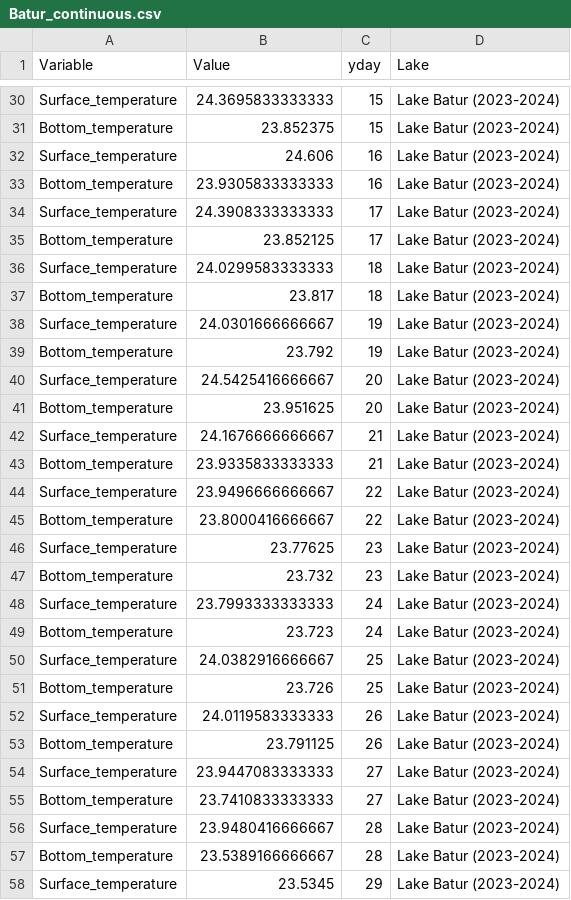
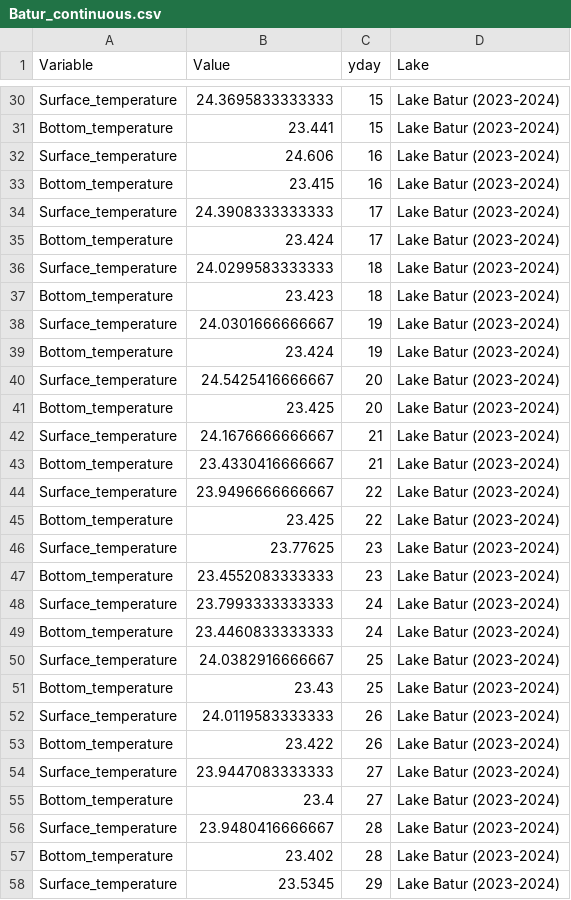
Before and after one commit to abbylewis/Seasons_in_lakes, a CSV file: 01b_Processed_data/Batur_continuous.csv, drawn as a sheet; only a part is shown, gaps mark what is left out; the diff covers the shown part only.

```diff
--- a/01b_Processed_data/Batur_continuous.csv
+++ b/01b_Processed_data/Batur_continuous.csv
@@ -30,29 +30,29 @@
 "Surface_temperature",24.3695833333333,15,"Lake Batur (2023-2024)"
-"Bottom_temperature",23.852375,15,"Lake Batur (2023-2024)"
+"Bottom_temperature",23.441,15,"Lake Batur (2023-2024)"
 "Surface_temperature",24.606,16,"Lake Batur (2023-2024)"
-"Bottom_temperature",23.9305833333333,16,"Lake Batur (2023-2024)"
+"Bottom_temperature",23.415,16,"Lake Batur (2023-2024)"
 "Surface_temperature",24.3908333333333,17,"Lake Batur (2023-2024)"
-"Bottom_temperature",23.852125,17,"Lake Batur (2023-2024)"
+"Bottom_temperature",23.424,17,"Lake Batur (2023-2024)"
 "Surface_temperature",24.0299583333333,18,"Lake Batur (2023-2024)"
-"Bottom_temperature",23.817,18,"Lake Batur (2023-2024)"
+"Bottom_temperature",23.423,18,"Lake Batur (2023-2024)"
 "Surface_temperature",24.0301666666667,19,"Lake Batur (2023-2024)"
-"Bottom_temperature",23.792,19,"Lake Batur (2023-2024)"
+"Bottom_temperature",23.424,19,"Lake Batur (2023-2024)"
 "Surface_temperature",24.5425416666667,20,"Lake Batur (2023-2024)"
-"Bottom_temperature",23.951625,20,"Lake Batur (2023-2024)"
+"Bottom_temperature",23.425,20,"Lake Batur (2023-2024)"
 "Surface_temperature",24.1676666666667,21,"Lake Batur (2023-2024)"
-"Bottom_temperature",23.9335833333333,21,"Lake Batur (2023-2024)"
+"Bottom_temperature",23.4330416666667,21,"Lake Batur (2023-2024)"
 "Surface_temperature",23.9496666666667,22,"Lake Batur (2023-2024)"
-"Bottom_temperature",23.8000416666667,22,"Lake Batur (2023-2024)"
+"Bottom_temperature",23.425,22,"Lake Batur (2023-2024)"
 "Surface_temperature",23.77625,23,"Lake Batur (2023-2024)"
-"Bottom_temperature",23.732,23,"Lake Batur (2023-2024)"
+"Bottom_temperature",23.4552083333333,23,"Lake Batur (2023-2024)"
 "Surface_temperature",23.7993333333333,24,"Lake Batur (2023-2024)"
-"Bottom_temperature",23.723,24,"Lake Batur (2023-2024)"
+"Bottom_temperature",23.4460833333333,24,"Lake Batur (2023-2024)"
 "Surface_temperature",24.0382916666667,25,"Lake Batur (2023-2024)"
-"Bottom_temperature",23.726,25,"Lake Batur (2023-2024)"
+"Bottom_temperature",23.43,25,"Lake Batur (2023-2024)"
 "Surface_temperature",24.0119583333333,26,"Lake Batur (2023-2024)"
-"Bottom_temperature",23.791125,26,"Lake Batur (2023-2024)"
+"Bottom_temperature",23.422,26,"Lake Batur (2023-2024)"
 "Surface_temperature",23.9447083333333,27,"Lake Batur (2023-2024)"
-"Bottom_temperature",23.7410833333333,27,"Lake Batur (2023-2024)"
+"Bottom_temperature",23.4,27,"Lake Batur (2023-2024)"
 "Surface_temperature",23.9480416666667,28,"Lake Batur (2023-2024)"
-"Bottom_temperature",23.5389166666667,28,"Lake Batur (2023-2024)"
+"Bottom_temperature",23.402,28,"Lake Batur (2023-2024)"
 "Surface_temperature",23.5345,29,"Lake Batur (2023-2024)"
```
Also changed, not shown: 152 edited cells elsewhere in this file, 01b_Processed_data/Batur_met.csv, 1 other file.
